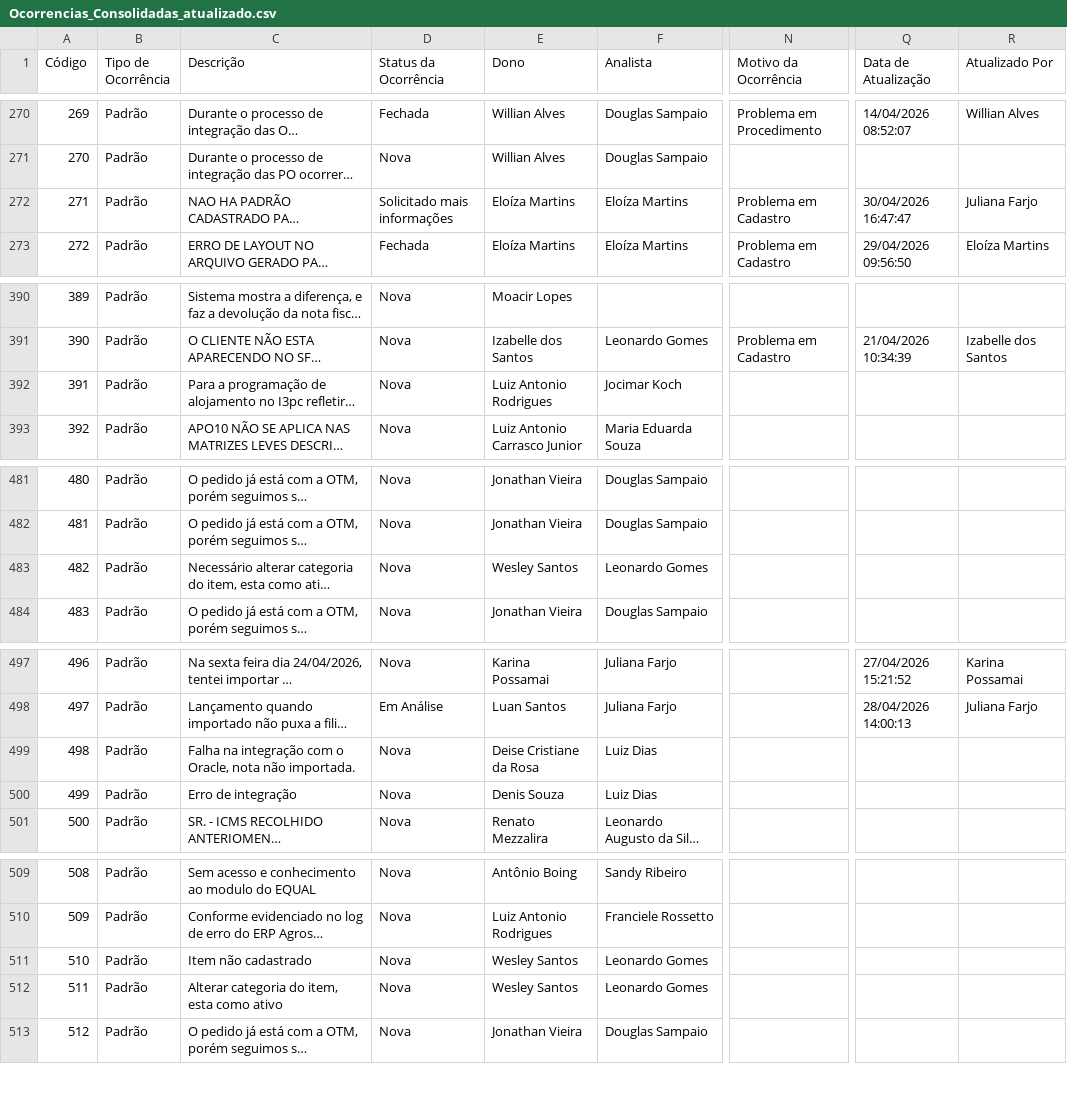
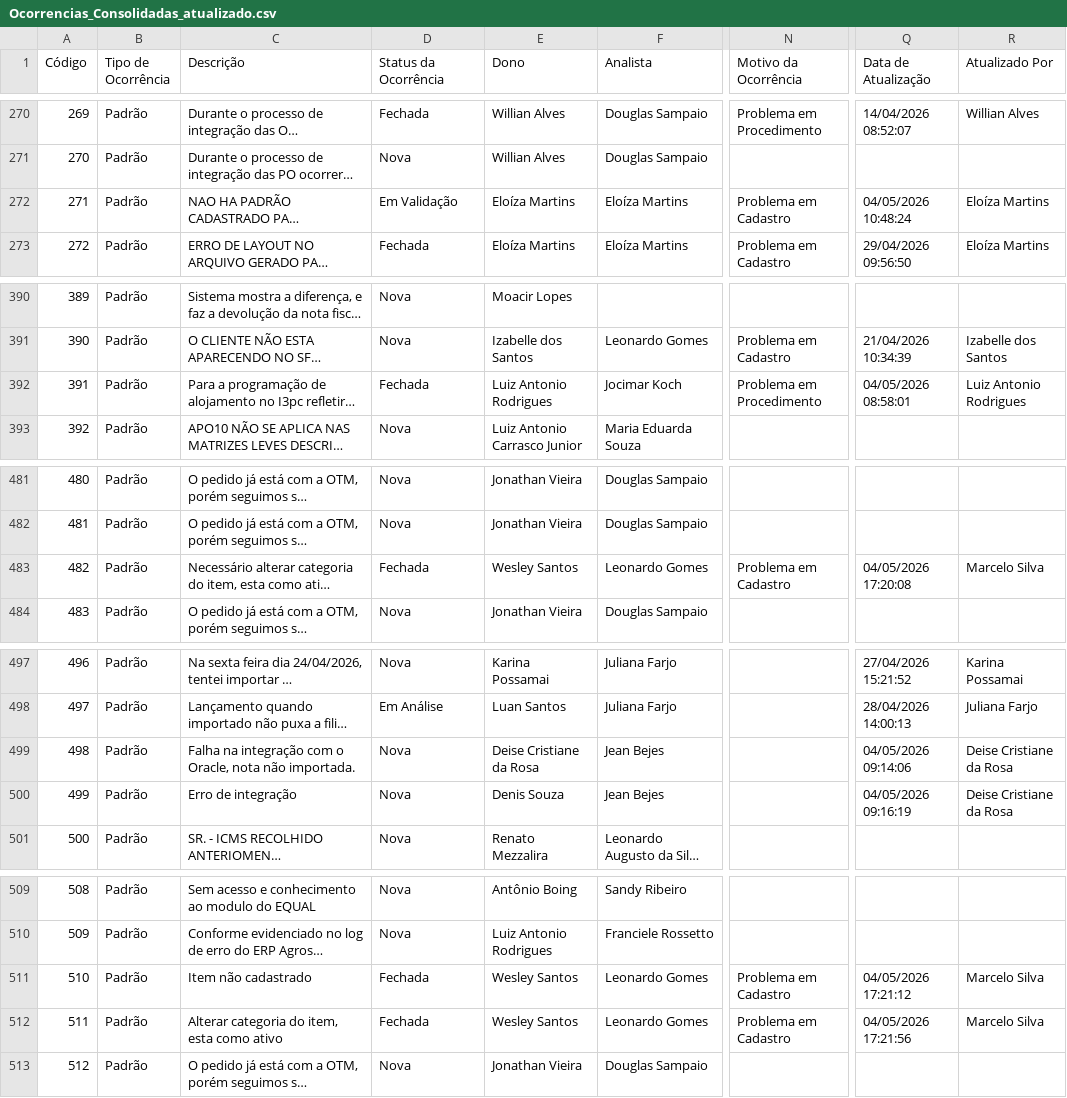
Before and after one commit to Josimesio/SIT_Conecta, a CSV file: output/Ocorrencias_Consolidadas_atualizado.csv, drawn as a sheet; only a part is shown, gaps mark what is left out; long unchanged cells end in …; the diff covers the shown part only; the diff names each change by its address in the sheet, - before the commit and + after, or states it on an @@ line.

```diff
--- a/output/Ocorrencias_Consolidadas_atualizado.csv
+++ b/output/Ocorrencias_Consolidadas_atualizado.csv
-D272 (Status da Ocorrência): Solicitado mais informações
+D272 (Status da Ocorrência): Em Validação
-Q272 (Data de Atualização): 30/04/2026 16:47:47
+Q272 (Data de Atualização): 04/05/2026 10:48:24
-R272 (Atualizado Por): Juliana Farjo
+R272 (Atualizado Por): Eloíza Martins
-D392 (Status da Ocorrência): Nova
+D392 (Status da Ocorrência): Fechada
-N392 (Motivo da Ocorrência): (empty)
+N392 (Motivo da Ocorrência): Problema em Procedimento
-Q392 (Data de Atualização): (empty)
+Q392 (Data de Atualização): 04/05/2026 08:58:01
-R392 (Atualizado Por): (empty)
+R392 (Atualizado Por): Luiz Antonio Rodrigues
-D483 (Status da Ocorrência): Nova
+D483 (Status da Ocorrência): Fechada
-N483 (Motivo da Ocorrência): (empty)
+N483 (Motivo da Ocorrência): Problema em Cadastro
-Q483 (Data de Atualização): (empty)
+Q483 (Data de Atualização): 04/05/2026 17:20:08
-R483 (Atualizado Por): (empty)
+R483 (Atualizado Por): Marcelo Silva
-F499:F500 (Analista): Luiz Dias
+F499:F500 (Analista): Jean Bejes
-Q499 (Data de Atualização): (empty)
+Q499 (Data de Atualização): 04/05/2026 09:14:06
-R499:R500 (Atualizado Por): (empty)
+R499:R500 (Atualizado Por): Deise Cristiane da Rosa
-Q500 (Data de Atualização): (empty)
+Q500 (Data de Atualização): 04/05/2026 09:16:19
-D511:D512 (Status da Ocorrência): Nova
+D511:D512 (Status da Ocorrência): Fechada
-N511:N512 (Motivo da Ocorrência): (empty)
+N511:N512 (Motivo da Ocorrência): Problema em Cadastro
-Q511 (Data de Atualização): (empty)
+Q511 (Data de Atualização): 04/05/2026 17:21:12
-R511:R512 (Atualizado Por): (empty)
+R511:R512 (Atualizado Por): Marcelo Silva
-Q512 (Data de Atualização): (empty)
+Q512 (Data de Atualização): 04/05/2026 17:21:56
```
Also changed, not shown: 7 added rows and 36 edited cells elsewhere in this file, 1 other file.
